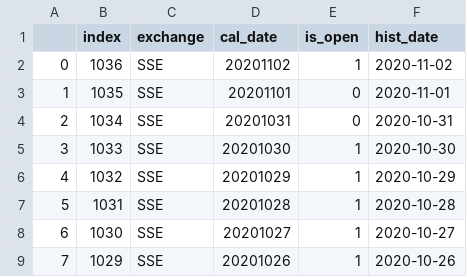
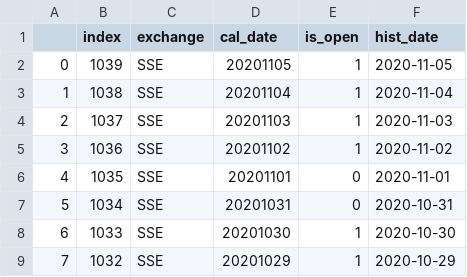
Before and after one commit to jefflyn/tesseract, a CSV file: stocks/data/etl/basic_data/hist_trade_date.csv, drawn as a sheet; only a part is shown; the shorter side is filled out with more unchanged rows; addresses are those after the commit; the diff names each change by its address in the sheet, - before the commit and + after, or states it on an @@ line.

```diff
--- a/stocks/data/etl/basic_data/hist_trade_date.csv
+++ b/stocks/data/etl/basic_data/hist_trade_date.csv
+row 2: 0 | 1039 | SSE | 20201105 | 1 | 2020-11-05
+row 3: 1 | 1038 | SSE | 20201104 | 1 | 2020-11-04
+row 4: 2 | 1037 | SSE | 20201103 | 1 | 2020-11-03
@@ column A renumbered from row 5 down @@
```
Also changed, not shown: 2 other files.
